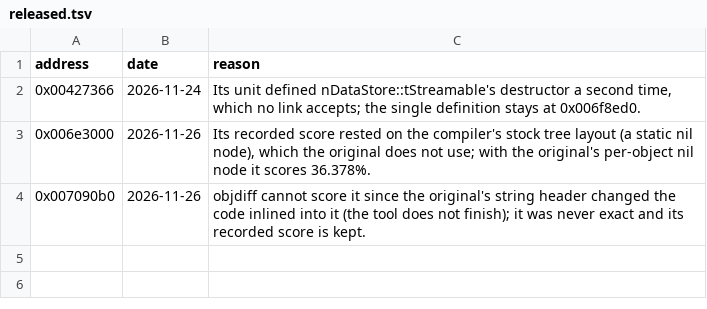
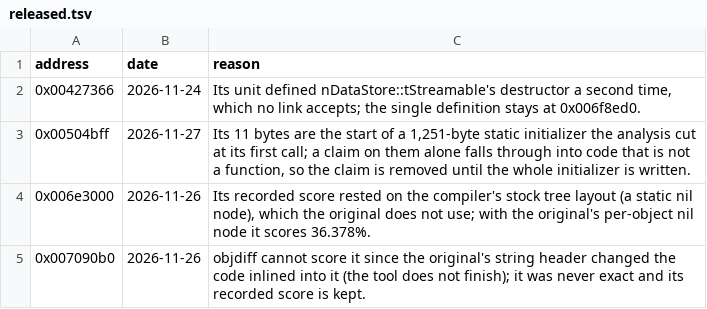
Before and after one commit to marinohardin/SFC2-decomp, a TSV file: analysis/results/released.tsv, drawn as a sheet; the diff names each change by its address in the sheet, - before the commit and + after, or states it on an @@ line.

```diff
--- a/analysis/results/released.tsv
+++ b/analysis/results/released.tsv
+row 3: 0x00504bff | 2026-11-27 | Its 11 bytes are the start of a 1,251-byte static initializer the analysis cut at its first call; a claim on them alone falls through into code that is not a function, so the claim is removed until the whole initializer is written.
```
Also changed, not shown: analysis/results/boundary_errors.tsv, op/manifest.tsv, 4 other files.
